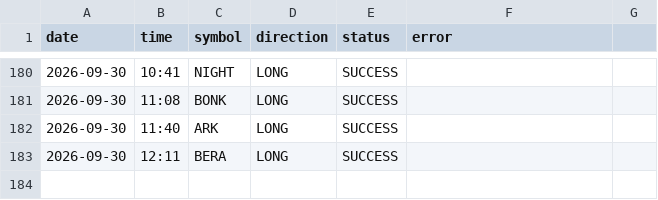
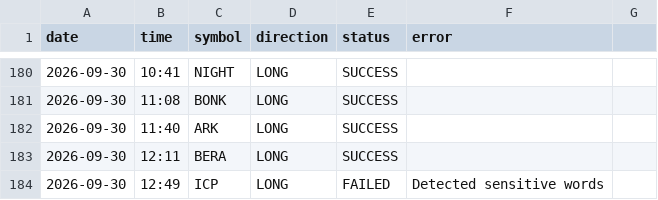
Before and after one commit to ali4asimb-cmyk/square.space.bot, a CSV file: post_log.csv, drawn as a sheet; only a part is shown, gaps mark what is left out.

Commit message:
Update posting memory/log

```diff
--- a/post_log.csv
+++ b/post_log.csv
@@ -183 +183,2 @@ date,time,symbol,direction,status,error
 2026-09-30,12:11,BERA,LONG,SUCCESS,
+2026-09-30,12:49,ICP,LONG,FAILED,Detected sensitive words
```
